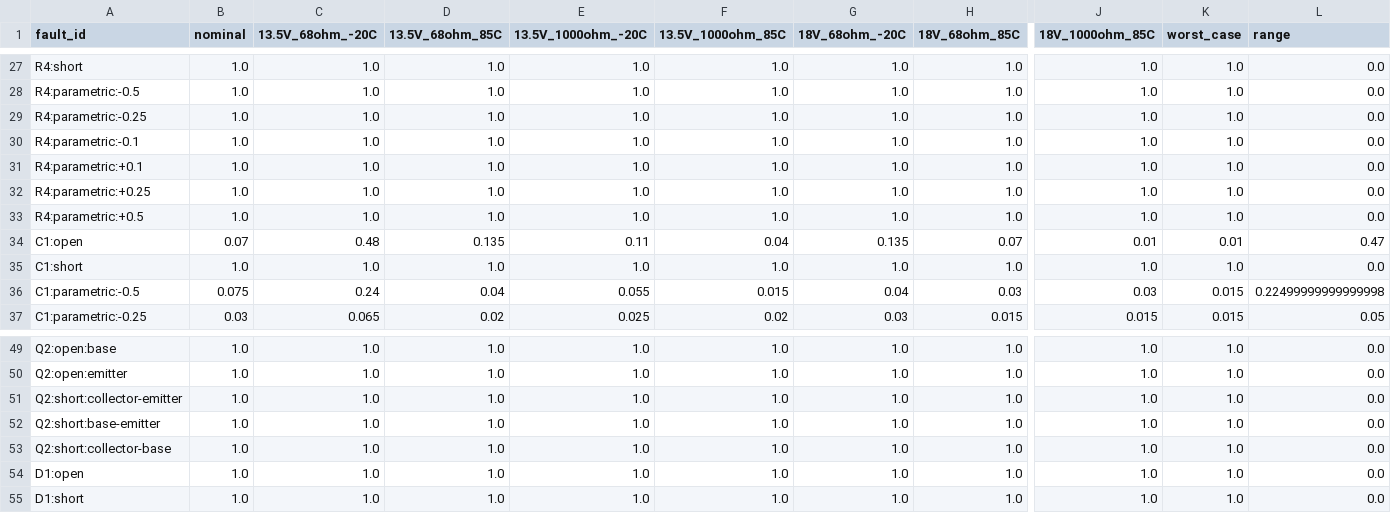
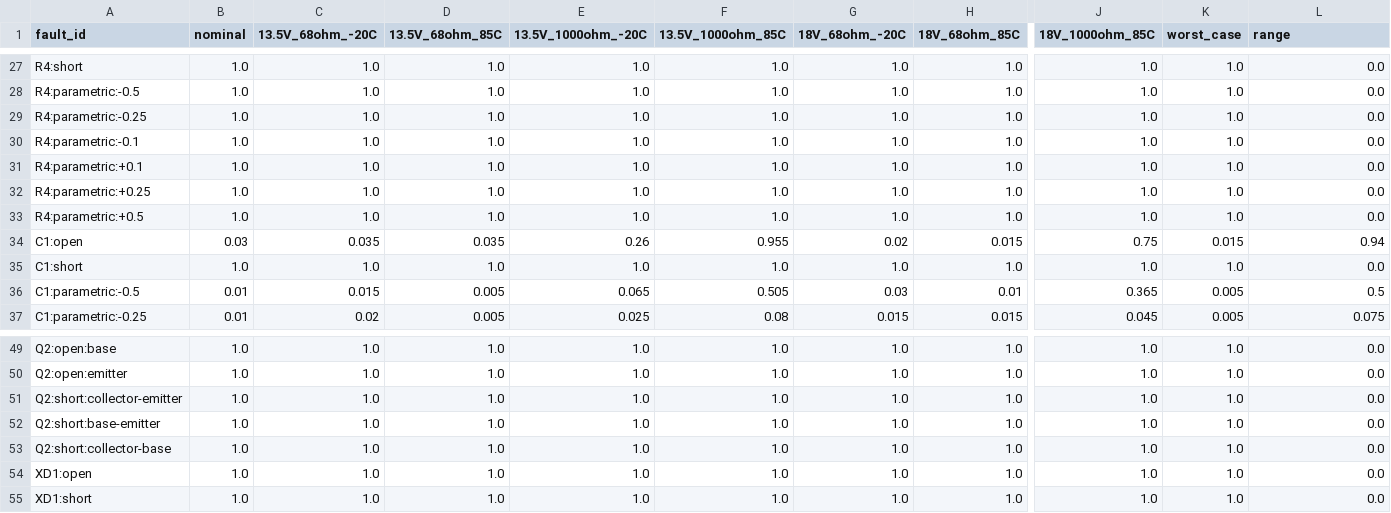
Before and after one commit to telmomm/spicefault, a CSV file: results/f_conditions/regulator_corners_detection.csv, drawn as a sheet; only a part is shown, gaps mark what is left out; the diff covers the shown part only; the diff names each change by its address in the sheet, - before the commit and + after, or states it on an @@ line.

```diff
--- a/results/f_conditions/regulator_corners_detection.csv
+++ b/results/f_conditions/regulator_corners_detection.csv
-B34 (nominal): 0.07
+B34 (nominal): 0.03
-C34 (13.5V_68ohm_-20C): 0.48
+C34 (13.5V_68ohm_-20C): 0.035
-D34 (13.5V_68ohm_85C): 0.135
+D34 (13.5V_68ohm_85C): 0.035
-E34 (13.5V_1000ohm_-20C): 0.11
+E34 (13.5V_1000ohm_-20C): 0.26
-F34 (13.5V_1000ohm_85C): 0.04
+F34 (13.5V_1000ohm_85C): 0.955
-G34 (18V_68ohm_-20C): 0.135
+G34 (18V_68ohm_-20C): 0.02
-H34 (18V_68ohm_85C): 0.07
+H34 (18V_68ohm_85C): 0.015
-J34 (18V_1000ohm_85C): 0.01
+J34 (18V_1000ohm_85C): 0.75
-K34 (worst_case): 0.01
+K34 (worst_case): 0.015
-L34 (range): 0.47
+L34 (range): 0.94
-B36 (nominal): 0.075
+B36 (nominal): 0.01
-C36 (13.5V_68ohm_-20C): 0.24
+C36 (13.5V_68ohm_-20C): 0.015
-D36 (13.5V_68ohm_85C): 0.04
+D36 (13.5V_68ohm_85C): 0.005
-E36 (13.5V_1000ohm_-20C): 0.055
+E36 (13.5V_1000ohm_-20C): 0.065
-F36 (13.5V_1000ohm_85C): 0.015
+F36 (13.5V_1000ohm_85C): 0.505
-G36 (18V_68ohm_-20C): 0.04
+G36 (18V_68ohm_-20C): 0.03
-H36 (18V_68ohm_85C): 0.03
+H36 (18V_68ohm_85C): 0.01
-J36 (18V_1000ohm_85C): 0.03
+J36 (18V_1000ohm_85C): 0.365
-K36:K37 (worst_case): 0.015
+K36:K37 (worst_case): 0.005
-L36 (range): 0.22499999999999998
+L36 (range): 0.5
-B37 (nominal): 0.03
+B37 (nominal): 0.01
-C37 (13.5V_68ohm_-20C): 0.065
+C37 (13.5V_68ohm_-20C): 0.02
-D37 (13.5V_68ohm_85C): 0.02
+D37 (13.5V_68ohm_85C): 0.005
-F37 (13.5V_1000ohm_85C): 0.02
+F37 (13.5V_1000ohm_85C): 0.08
-G37 (18V_68ohm_-20C): 0.03
+G37 (18V_68ohm_-20C): 0.015
-J37 (18V_1000ohm_85C): 0.015
+J37 (18V_1000ohm_85C): 0.045
-L37 (range): 0.05
+L37 (range): 0.075
-A54 (fault_id): D1:open
+A54 (fault_id): XD1:open
-A55 (fault_id): D1:short
+A55 (fault_id): XD1:short
```
Also changed, not shown: 85 edited cells elsewhere in this file, results/e_variability/biquad_detection.csv, results/e_variability/biquad_failure_probability.csv, 31 other files.
